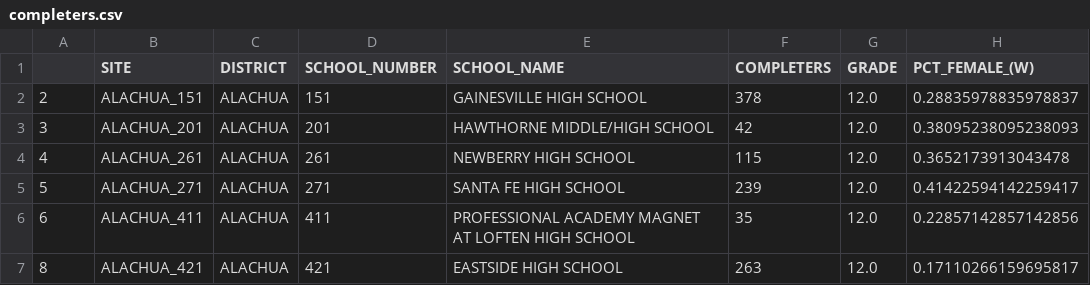
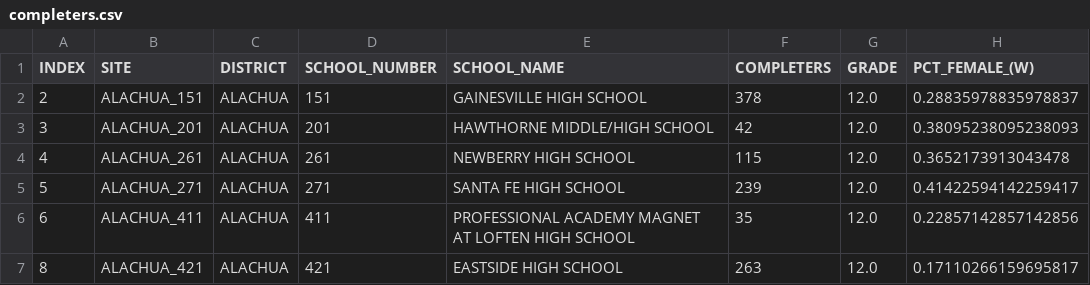
Before and after one commit to rdegraci/FL_Science, a CSV file: completers.csv, drawn as a sheet; only a part is shown; the diff names each change by its address in the sheet, - before the commit and + after, or states it on an @@ line.

Commit message:
Add missing INDEX key

```diff
--- a/completers.csv
+++ b/completers.csv
-A1: (empty)
+A1: INDEX
```
